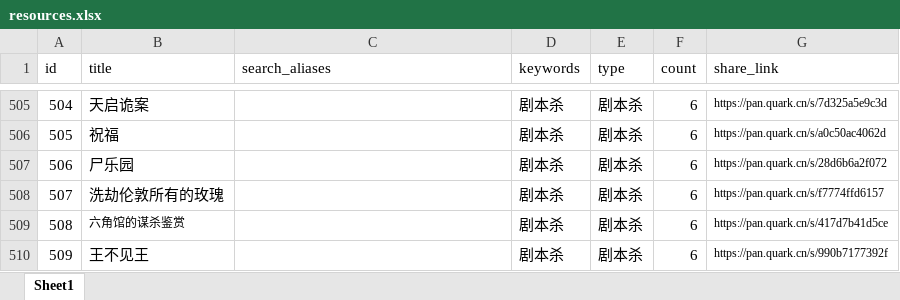
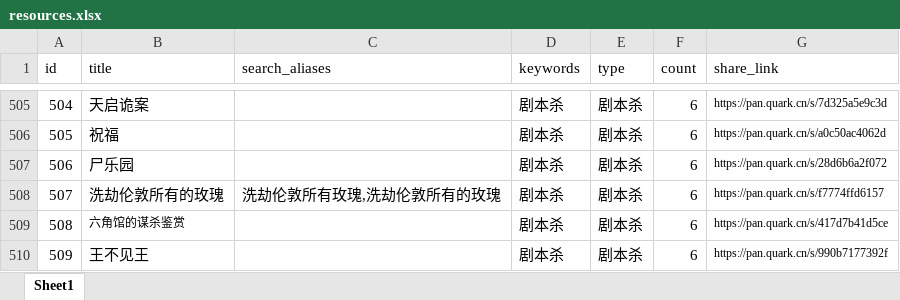
Before and after one commit to weiyingjun122/quark-dynamic, an Excel workbook: resources.xlsx, sheet Sheet1, drawn as a sheet; only a part is shown, gaps mark what is left out; values as stored, in another font and other column widths than the file's, no borders; the diff names each change by its address in the sheet, - before the commit and + after, or states it on an @@ line.

```diff
--- a/resources.xlsx (sheet Sheet1)
+++ b/resources.xlsx (sheet Sheet1)
-C508 (search_aliases): (empty)
+C508 (search_aliases): 洗劫伦敦所有玫瑰,洗劫伦敦所有的玫瑰
```
Also changed, not shown: update.xlsx.
